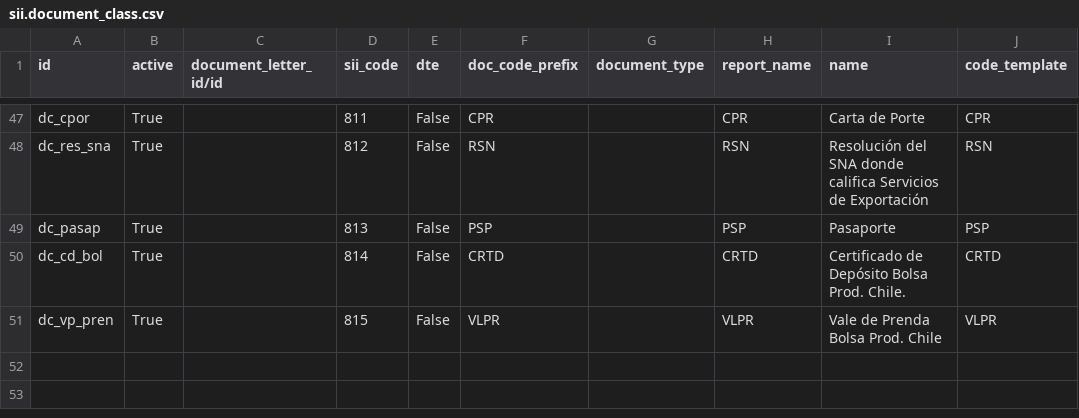
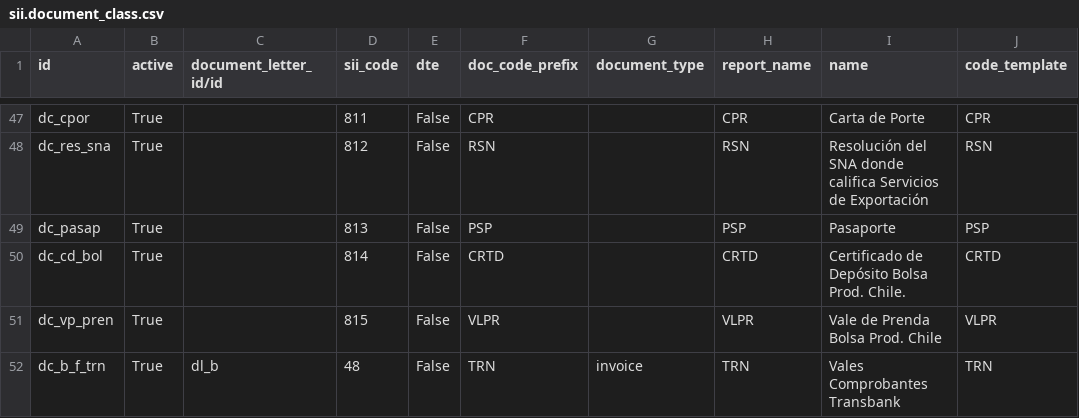
Before and after one commit to dansanti/l10n_cl_invoice, a CSV file: data/sii.document_class.csv, drawn as a sheet; only a part is shown, gaps mark what is left out.

Commit message:
[ADD] Transbank

```diff
--- a/data/sii.document_class.csv
+++ b/data/sii.document_class.csv
@@ -51 +51,2 @@ dc_cd_bol,True,,814,False,CRTD,,CRTD ,Certificado de Depósito Bolsa Prod. Chile
 dc_vp_pren,True,,815,False,VLPR,,VLPR ,Vale de Prenda Bolsa Prod. Chile,VLPR
+dc_b_f_trn,True,dl_b,48,False,TRN ,invoice,TRN ,Vales Comprobantes Transbank,TRN
```
